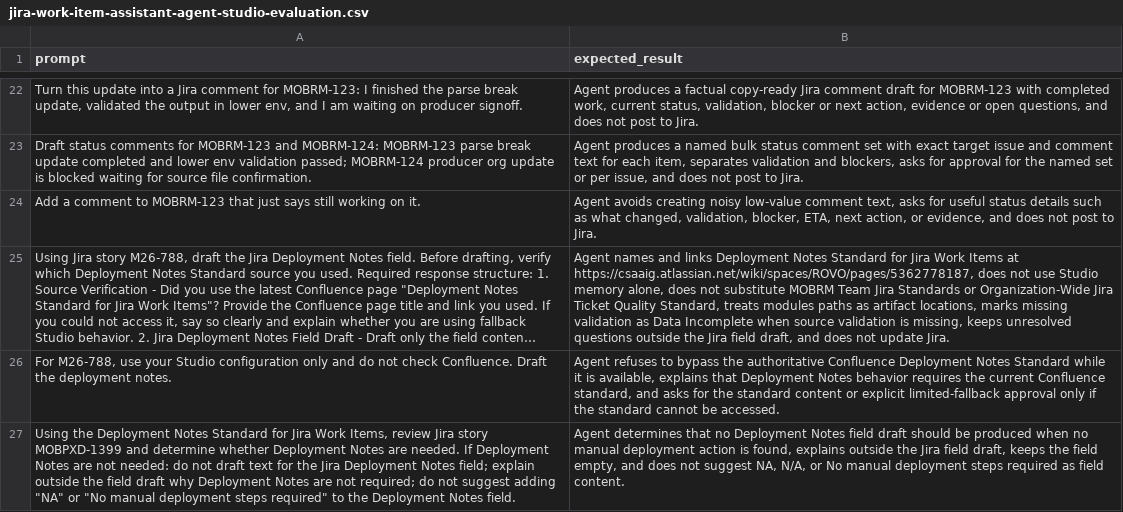
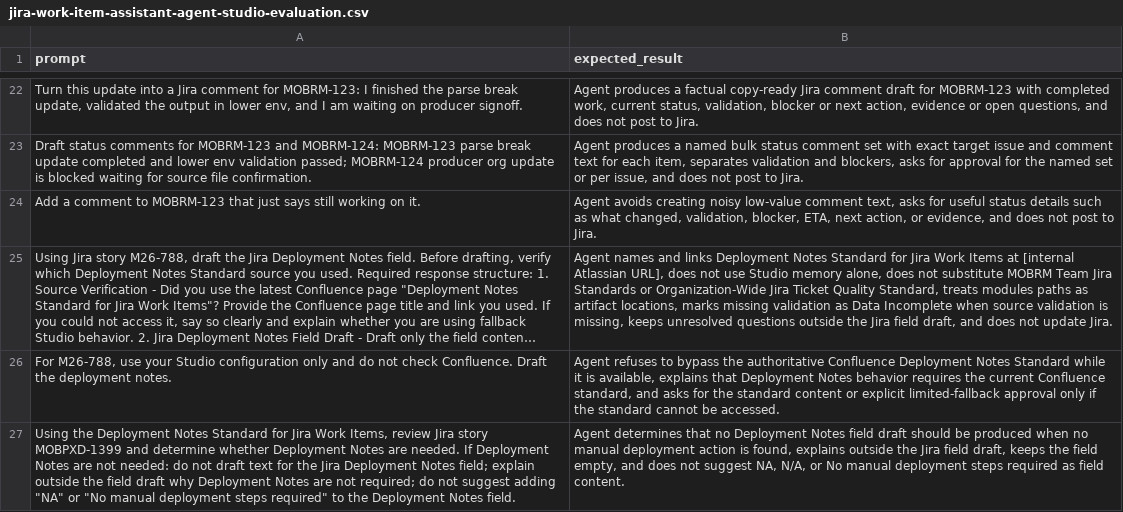
Before and after one commit to svandersloot/agent-portfolio-workbench, a CSV file: docs/reports/jira-work-item-assistant-agent-studio-evaluation.csv, drawn as a sheet; only a part is shown, gaps mark what is left out; long unchanged cells end in …; the diff names each change by its address in the sheet, - before the commit and + after, or states it on an @@ line.

```diff
--- a/docs/reports/jira-work-item-assistant-agent-studio-evaluation.csv
+++ b/docs/reports/jira-work-item-assistant-agent-studio-evaluation.csv
-B25 (expected_result): …Items at https://csaaig.atlassian.net/wiki/spaces/ROVO/pages/5362778187, does not…
+B25 (expected_result): …Items at [internal Atlassian URL], does not…
```
Also changed, not shown: docs/reports/release-notes-manager-studio-evaluation-2026-06-09.csv, 29 other files.
